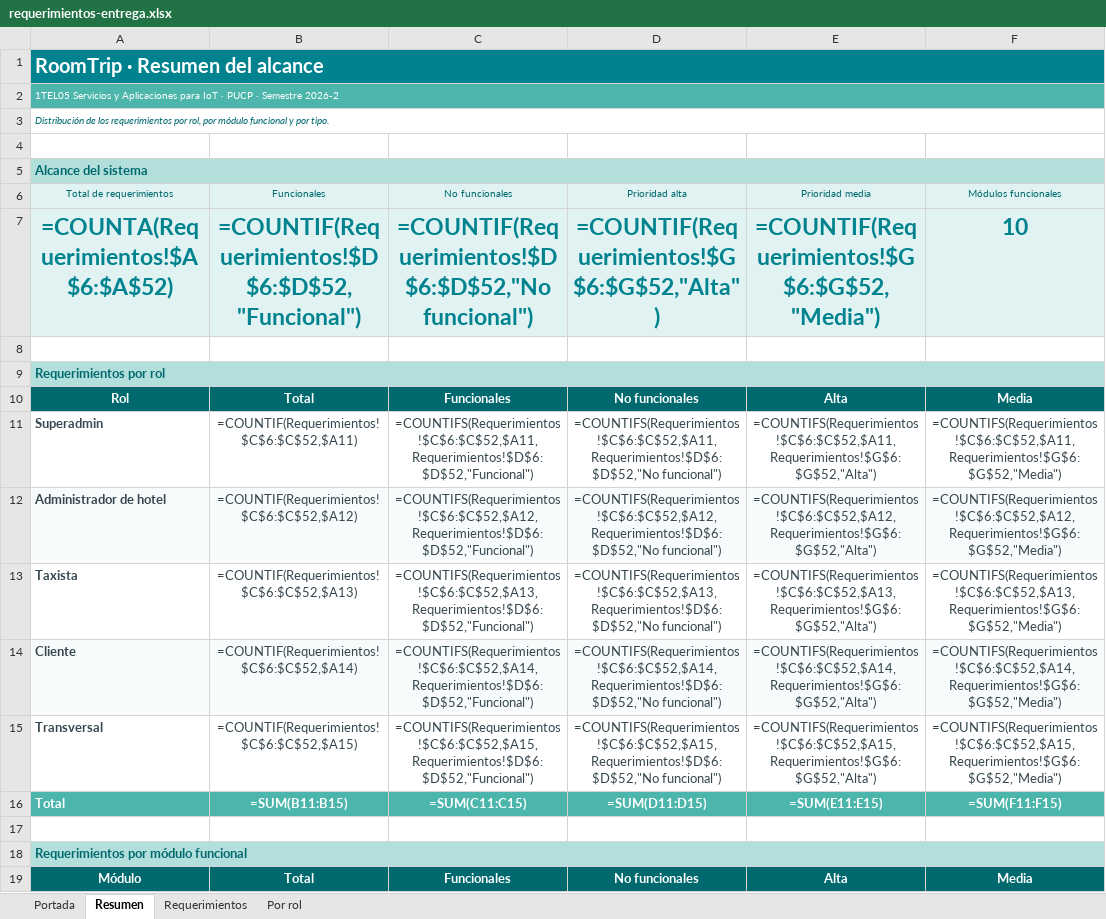
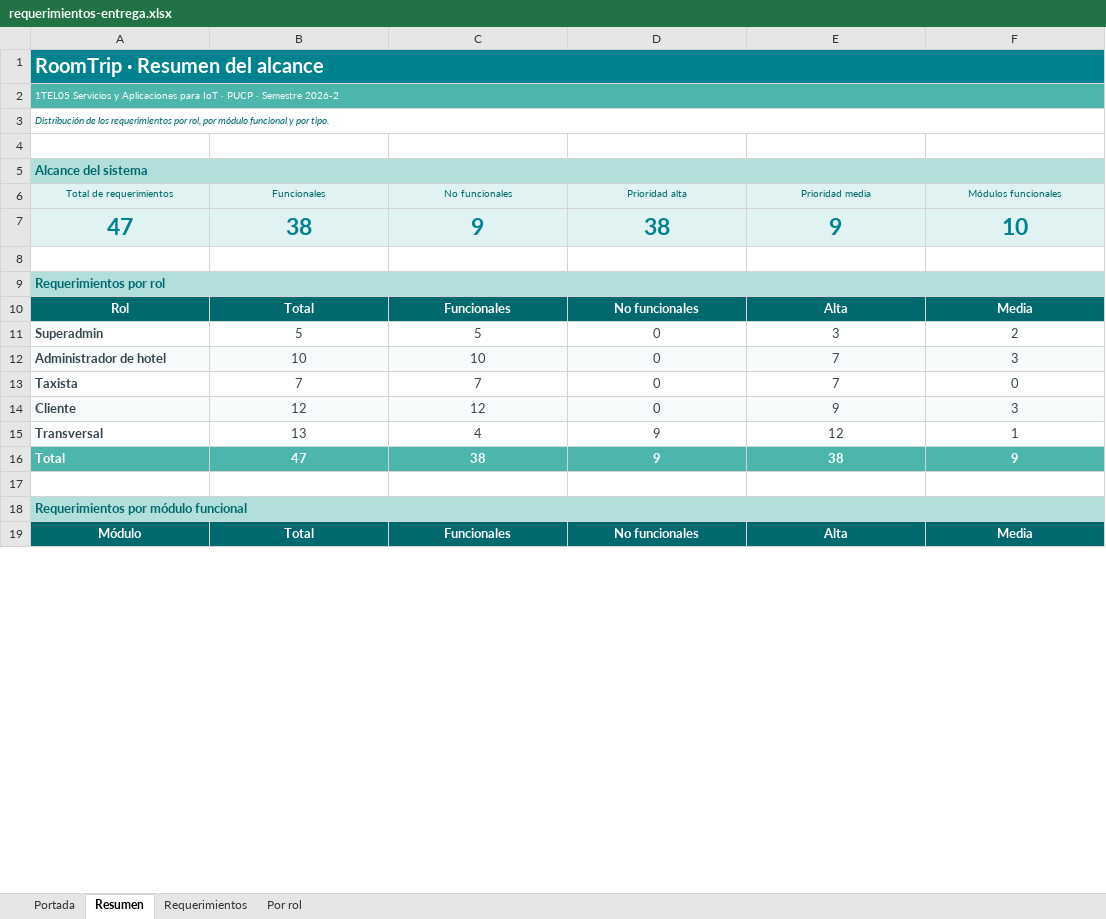
Before and after one commit to Markernan/roomtrip, an Excel workbook: docs/requerimientos-entrega.xlsx, sheet Resumen, drawn as a sheet; only a part is shown; values as stored, in another font and other column widths than the file's, no borders; formulas without a stored value are shown as written; charts and pictures not drawn; removed rows and columns are numbered as before the commit, all else as after; the diff covers the shown part only; the diff names each change by its address in the sheet, - before the commit and + after, or states it on an @@ line.

```diff
--- a/docs/requerimientos-entrega.xlsx (sheet Resumen)
+++ b/docs/requerimientos-entrega.xlsx (sheet Resumen)
-row 7: =COUNTA(Requerimientos!$A$6:$A$52) | =COUNTIF(Requerimientos!$D$6:$D$52,"Funcional") | =COUNTIF(Requerimientos!$D$6:$D$52,"No funcional") | =COUNTIF(Requerimientos!$G$6:$G$52,"Alta") | =COUNTIF(Requerimientos!$G$6:$G$52,"Media") | 10
+row 7: 47 | 38 | 9 | 38 | 9 | 10
-B11 (Funcionales): =COUNTIF(Requerimientos!$C$6:$C$52,$A11)
+B11 (Funcionales): 5
-C11 (No funcionales): =COUNTIFS(Requerimientos!$C$6:$C$52,$A11,Requerimientos!$D$6:$D$52,"Funcional")
+C11 (No funcionales): 5
-D11 (Prioridad alta): =COUNTIFS(Requerimientos!$C$6:$C$52,$A11,Requerimientos!$D$6:$D$52,"No funcional")
+D11 (Prioridad alta): 0
-E11 (Prioridad media): =COUNTIFS(Requerimientos!$C$6:$C$52,$A11,Requerimientos!$G$6:$G$52,"Alta")
+E11 (Prioridad media): 3
-F11 (Módulos funcionales): =COUNTIFS(Requerimientos!$C$6:$C$52,$A11,Requerimientos!$G$6:$G$52,"Media")
+F11 (Módulos funcionales): 2
-B12 (Funcionales): =COUNTIF(Requerimientos!$C$6:$C$52,$A12)
+B12 (Funcionales): 10
-C12 (No funcionales): =COUNTIFS(Requerimientos!$C$6:$C$52,$A12,Requerimientos!$D$6:$D$52,"Funcional")
+C12 (No funcionales): 10
-D12 (Prioridad alta): =COUNTIFS(Requerimientos!$C$6:$C$52,$A12,Requerimientos!$D$6:$D$52,"No funcional")
+D12 (Prioridad alta): 0
-E12 (Prioridad media): =COUNTIFS(Requerimientos!$C$6:$C$52,$A12,Requerimientos!$G$6:$G$52,"Alta")
+E12 (Prioridad media): 7
-F12 (Módulos funcionales): =COUNTIFS(Requerimientos!$C$6:$C$52,$A12,Requerimientos!$G$6:$G$52,"Media")
+F12 (Módulos funcionales): 3
-B13 (Funcionales): =COUNTIF(Requerimientos!$C$6:$C$52,$A13)
+B13 (Funcionales): 7
-C13 (No funcionales): =COUNTIFS(Requerimientos!$C$6:$C$52,$A13,Requerimientos!$D$6:$D$52,"Funcional")
+C13 (No funcionales): 7
-D13 (Prioridad alta): =COUNTIFS(Requerimientos!$C$6:$C$52,$A13,Requerimientos!$D$6:$D$52,"No funcional")
+D13 (Prioridad alta): 0
-E13 (Prioridad media): =COUNTIFS(Requerimientos!$C$6:$C$52,$A13,Requerimientos!$G$6:$G$52,"Alta")
+E13 (Prioridad media): 7
-F13 (Módulos funcionales): =COUNTIFS(Requerimientos!$C$6:$C$52,$A13,Requerimientos!$G$6:$G$52,"Media")
+F13 (Módulos funcionales): 0
-B14 (Funcionales): =COUNTIF(Requerimientos!$C$6:$C$52,$A14)
+B14 (Funcionales): 12
-C14 (No funcionales): =COUNTIFS(Requerimientos!$C$6:$C$52,$A14,Requerimientos!$D$6:$D$52,"Funcional")
+C14 (No funcionales): 12
-D14 (Prioridad alta): =COUNTIFS(Requerimientos!$C$6:$C$52,$A14,Requerimientos!$D$6:$D$52,"No funcional")
+D14 (Prioridad alta): 0
-E14 (Prioridad media): =COUNTIFS(Requerimientos!$C$6:$C$52,$A14,Requerimientos!$G$6:$G$52,"Alta")
+E14 (Prioridad media): 9
-F14 (Módulos funcionales): =COUNTIFS(Requerimientos!$C$6:$C$52,$A14,Requerimientos!$G$6:$G$52,"Media")
+F14 (Módulos funcionales): 3
-B15 (Funcionales): =COUNTIF(Requerimientos!$C$6:$C$52,$A15)
+B15 (Funcionales): 13
-C15 (No funcionales): =COUNTIFS(Requerimientos!$C$6:$C$52,$A15,Requerimientos!$D$6:$D$52,"Funcional")
+C15 (No funcionales): 4
-D15 (Prioridad alta): =COUNTIFS(Requerimientos!$C$6:$C$52,$A15,Requerimientos!$D$6:$D$52,"No funcional")
+D15 (Prioridad alta): 9
-E15 (Prioridad media): =COUNTIFS(Requerimientos!$C$6:$C$52,$A15,Requerimientos!$G$6:$G$52,"Alta")
+E15 (Prioridad media): 12
-F15 (Módulos funcionales): =COUNTIFS(Requerimientos!$C$6:$C$52,$A15,Requerimientos!$G$6:$G$52,"Media")
+F15 (Módulos funcionales): 1
-B16 (Funcionales): =SUM(B11:B15)
+B16 (Funcionales): 47
-C16 (No funcionales): =SUM(C11:C15)
+C16 (No funcionales): 38
-D16 (Prioridad alta): =SUM(D11:D15)
+D16 (Prioridad alta): 9
-E16 (Prioridad media): =SUM(E11:E15)
+E16 (Prioridad media): 38
-F16 (Módulos funcionales): =SUM(F11:F15)
+F16 (Módulos funcionales): 9
```
Also changed, not shown: 55 edited cells elsewhere in this sheet, sheet Portada, charts or pictures, docs/requerimientos.xlsx, 2 other files.
